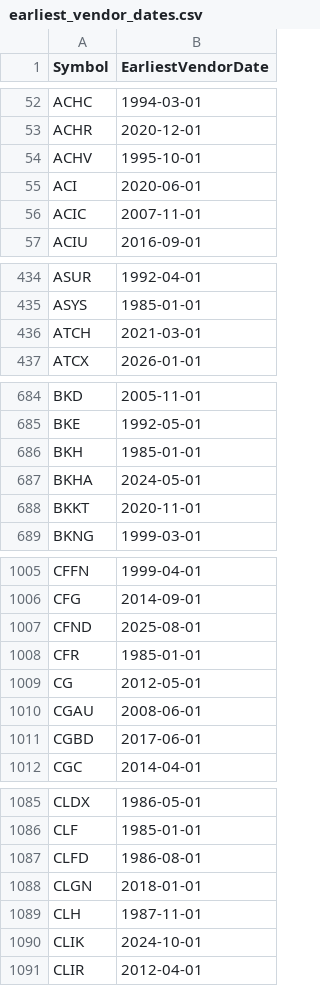
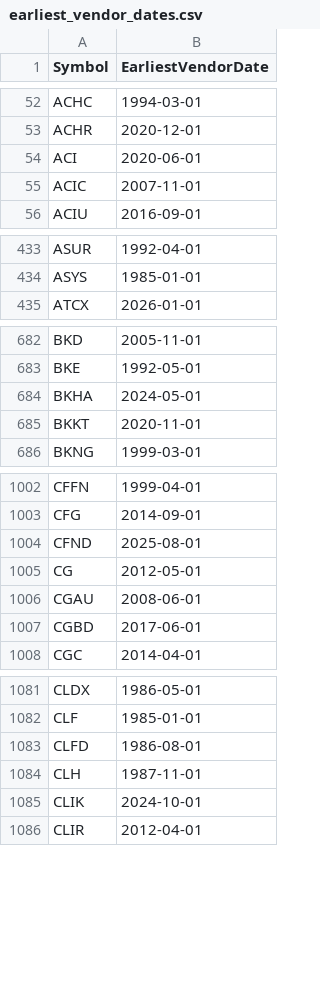
Before and after one commit to Entangled-Query/us-stocks-screener, a CSV file: data/outputs/earliest_vendor_dates.csv, drawn as a sheet; only a part is shown, gaps mark what is left out; removed rows and columns are numbered as before the commit, all else as after; the diff covers the shown part only; the diff names each change by its address in the sheet, - before the commit and + after, or states it on an @@ line.

```diff
--- a/data/outputs/earliest_vendor_dates.csv
+++ b/data/outputs/earliest_vendor_dates.csv
-row 54: ACHV | 1995-10-01
-row 436: ATCH | 2021-03-01
-row 686: BKH | 1985-01-01
-row 1008: CFR | 1985-01-01
-row 1088: CLGN | 2018-01-01
```
Also changed, not shown: 14 added rows and 12 removed rows elsewhere in this file, data/cache/universe_cache.csv, data/outputs/us_symbols.csv, 4 other files.
